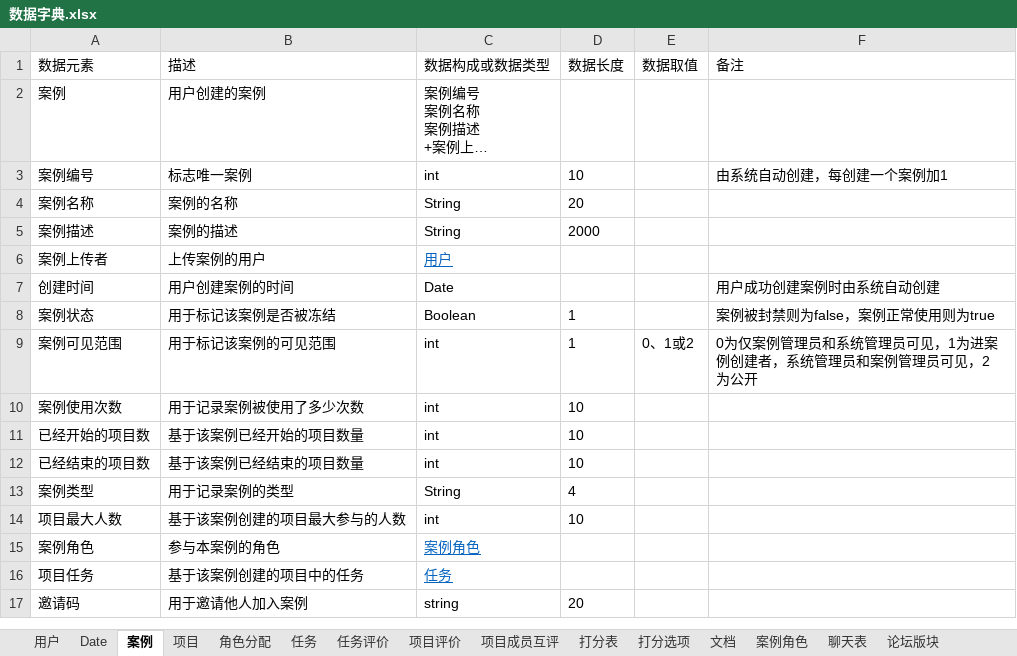
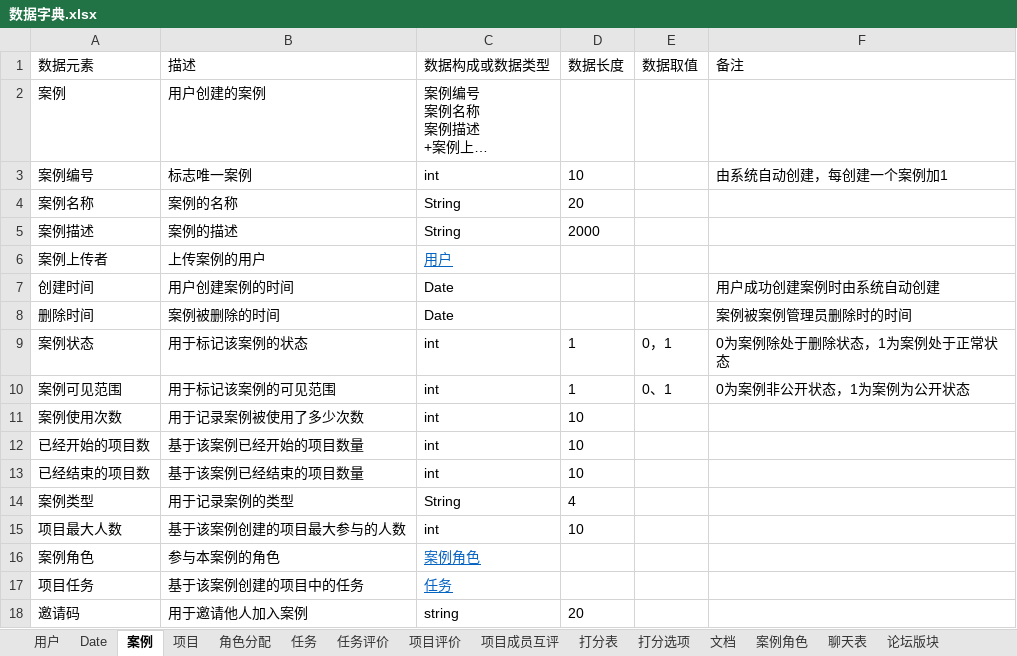
Before and after one commit to cchello/PRD2018-G01, an Excel workbook: ER图+数据字典/数据字典.xlsx, sheet 案例, drawn as a sheet; long unchanged cells end in …; values as stored, in another font and other column widths than the file's, no borders; addresses are those after the commit; ↵ is a line break in a cell; the diff names each change by its address in the sheet, - before the commit and + after, or states it on an @@ line.

Commit message:
Update 数据字典.xlsx

```diff
--- a/ER图+数据字典/数据字典.xlsx (sheet 案例)
+++ b/ER图+数据字典/数据字典.xlsx (sheet 案例)
+row 8: 删除时间 | 案例被删除的时间 | Date |  |  | 案例被案例管理员删除时的时间
-B9 (描述): 用于标记该案例是否被冻结
+B9 (描述): 用于标记该案例的状态
-C9 (数据构成或数据类型): Boolean
+C9 (数据构成或数据类型): int
-E9 (数据取值): (empty)
+E9 (数据取值): 0，1
-F9 (备注): 案例被封禁则为false，案例正常使用则为true
+F9 (备注): 0为案例除处于删除状态，1为案例处于正常状态
-E10 (数据取值): 0、1或2
+E10 (数据取值): 0、1
-F10 (备注): 0为仅案例管理员和系统管理员可见，1为进案 ↵ 例创建者，系统管理员和案例管理员可见，2 ↵ 为公开
+F10 (备注): 0为案例非公开状态，1为案例为公开状态
```
